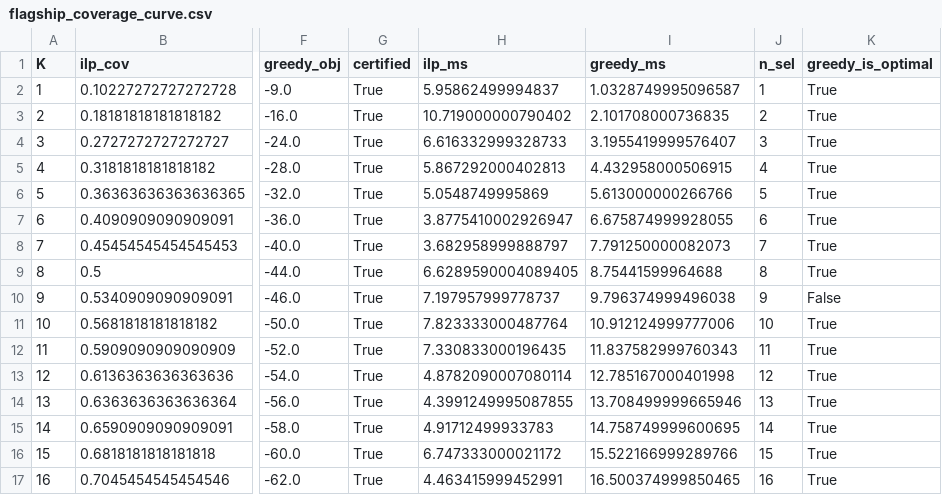
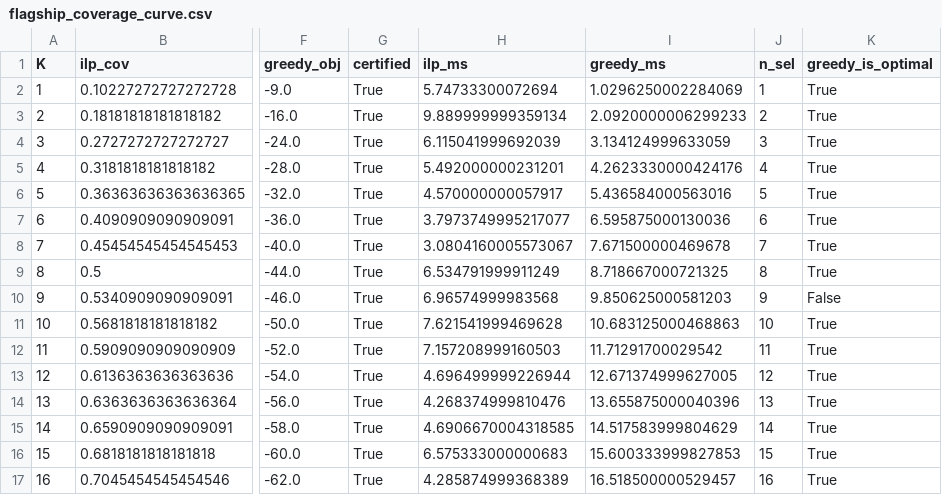
Before and after one commit to nabvian/qbenchmed, a CSV file: results/flagship_coverage_curve.csv, drawn as a sheet; only a part is shown, gaps mark what is left out; the diff covers the shown part only; the diff names each change by its address in the sheet, - before the commit and + after, or states it on an @@ line.

Commit message:
Add the reader-facing documents, and fix a results-labelling bug
Four documents a first-time reader needs, none of which existed:

  RESULTS.md gathers every measurement in one page: the head-to-head table,
  what changed when the parameter search was fixed, the spectrum measurement
  that explains the quantum result, the noise sweep, the classical
  cross-validation, and a closing section on what none of it shows.

  USAGE.md covers running both halves end to end, in nine numbered sections,
  through to reading the output fields and what to do when a run fails.

  BENCHMARK_INVARIANTS.md states the seven rules the benchmark does not break,
  and why each one matters. A benchmark that bends them stops measuring
  anything, and the bending is usually invisible in the output.

  notebooks/qbenchmed_colab.ipynb runs the comparison in Colab with no local
  install: the head-to-head at a simulable size, the real 66-biomarker instance
  where greedy stalls, the penalty-landscape table, and the gamma period the
  search derives. Every code cell was executed against this checkout.

The README gains a documentation index, a "Status, honestly" section that says
plainly what is finished and what has not been run, and a collaboration
section. The Colab badge points at the notebook.

The labelling bug: run_flagship hardcoded benchmark_id="QBMED-HEME-001" in both
the RunSpec and the environment file, independently of which instance was
actually solved. A run that took the synthetic fallback therefore wrote a
synthetic curve under the real instance's name, and the working tree held
exactly that -- records and environment from a fallback run, sitting next to a
coverage curve from a real one. The id and the provenance string now follow the
instance, and the results are regenerated from QBMED-HEME-001. Every
substantive column reproduces the published curve byte for byte; only the two
runtime columns differ.

Two stale claims went with it. qbm.instances and run_flagship both told the
reader the heme domain pack is not distributed. It is, so the message now
describes what the fallback actually means: a partial install.

354 Python and 147 Rust tests pass; clippy and fmt are clean. The report was
regenerated and its only changes are the suite count and solver timings.

```diff
--- a/results/flagship_coverage_curve.csv
+++ b/results/flagship_coverage_curve.csv
-H2 (ilp_ms): 5.95862499994837
+H2 (ilp_ms): 5.74733300072694
-I2 (greedy_ms): 1.0328749995096587
+I2 (greedy_ms): 1.0296250002284069
-H3 (ilp_ms): 10.719000000790402
+H3 (ilp_ms): 9.889999999359134
-I3 (greedy_ms): 2.101708000736835
+I3 (greedy_ms): 2.0920000006299233
-H4 (ilp_ms): 6.616332999328733
+H4 (ilp_ms): 6.115041999692039
-I4 (greedy_ms): 3.1955419999576407
+I4 (greedy_ms): 3.134124999633059
-H5 (ilp_ms): 5.867292000402813
+H5 (ilp_ms): 5.492000000231201
-I5 (greedy_ms): 4.432958000506915
+I5 (greedy_ms): 4.2623330000424176
-H6 (ilp_ms): 5.0548749995869
+H6 (ilp_ms): 4.570000000057917
-I6 (greedy_ms): 5.613000000266766
+I6 (greedy_ms): 5.436584000563016
-H7 (ilp_ms): 3.8775410002926947
+H7 (ilp_ms): 3.7973749995217077
-I7 (greedy_ms): 6.675874999928055
+I7 (greedy_ms): 6.595875000130036
-H8 (ilp_ms): 3.682958999888797
+H8 (ilp_ms): 3.0804160005573067
-I8 (greedy_ms): 7.791250000082073
+I8 (greedy_ms): 7.671500000469678
-H9 (ilp_ms): 6.6289590004089405
+H9 (ilp_ms): 6.534791999911249
-I9 (greedy_ms): 8.75441599964688
+I9 (greedy_ms): 8.718667000721325
-H10 (ilp_ms): 7.197957999778737
+H10 (ilp_ms): 6.96574999983568
-I10 (greedy_ms): 9.796374999496038
+I10 (greedy_ms): 9.850625000581203
-H11 (ilp_ms): 7.823333000487764
+H11 (ilp_ms): 7.621541999469628
-I11 (greedy_ms): 10.912124999777006
+I11 (greedy_ms): 10.683125000468863
-H12 (ilp_ms): 7.330833000196435
+H12 (ilp_ms): 7.157208999160503
-I12 (greedy_ms): 11.837582999760343
+I12 (greedy_ms): 11.71291700029542
-H13 (ilp_ms): 4.8782090007080114
+H13 (ilp_ms): 4.696499999226944
-I13 (greedy_ms): 12.785167000401998
+I13 (greedy_ms): 12.671374999627005
-H14 (ilp_ms): 4.3991249995087855
+H14 (ilp_ms): 4.268374999810476
-I14 (greedy_ms): 13.708499999665946
+I14 (greedy_ms): 13.655875000040396
-H15 (ilp_ms): 4.91712499933783
+H15 (ilp_ms): 4.6906670004318585
-I15 (greedy_ms): 14.758749999600695
+I15 (greedy_ms): 14.517583999804629
-H16 (ilp_ms): 6.747333000021172
+H16 (ilp_ms): 6.575333000000683
-I16 (greedy_ms): 15.522166999289766
+I16 (greedy_ms): 15.600333999827853
-H17 (ilp_ms): 4.463415999452991
+H17 (ilp_ms): 4.285874999368389
-I17 (greedy_ms): 16.500374999850465
+I17 (greedy_ms): 16.518500000529457
```
Also changed, not shown: 100 edited cells elsewhere in this file, 16 other files.
